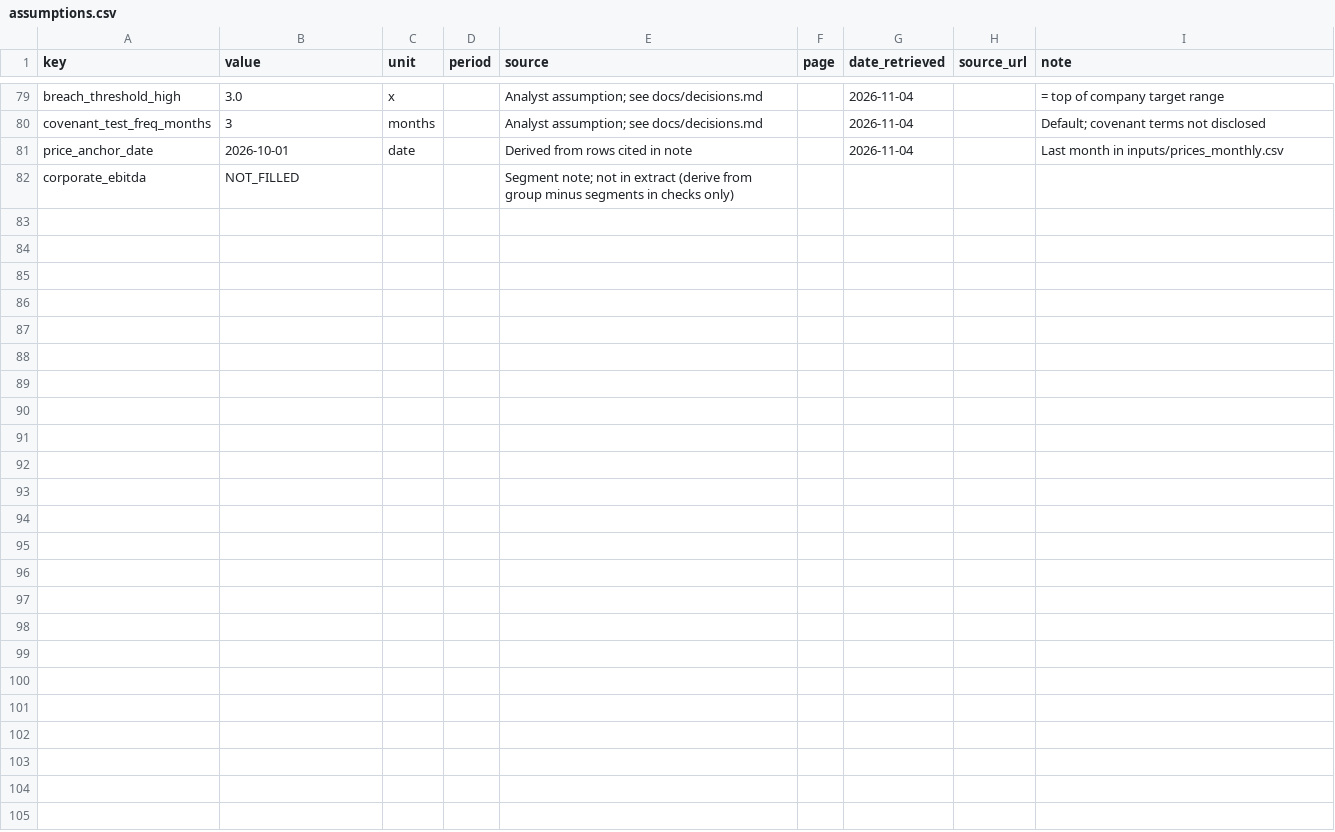
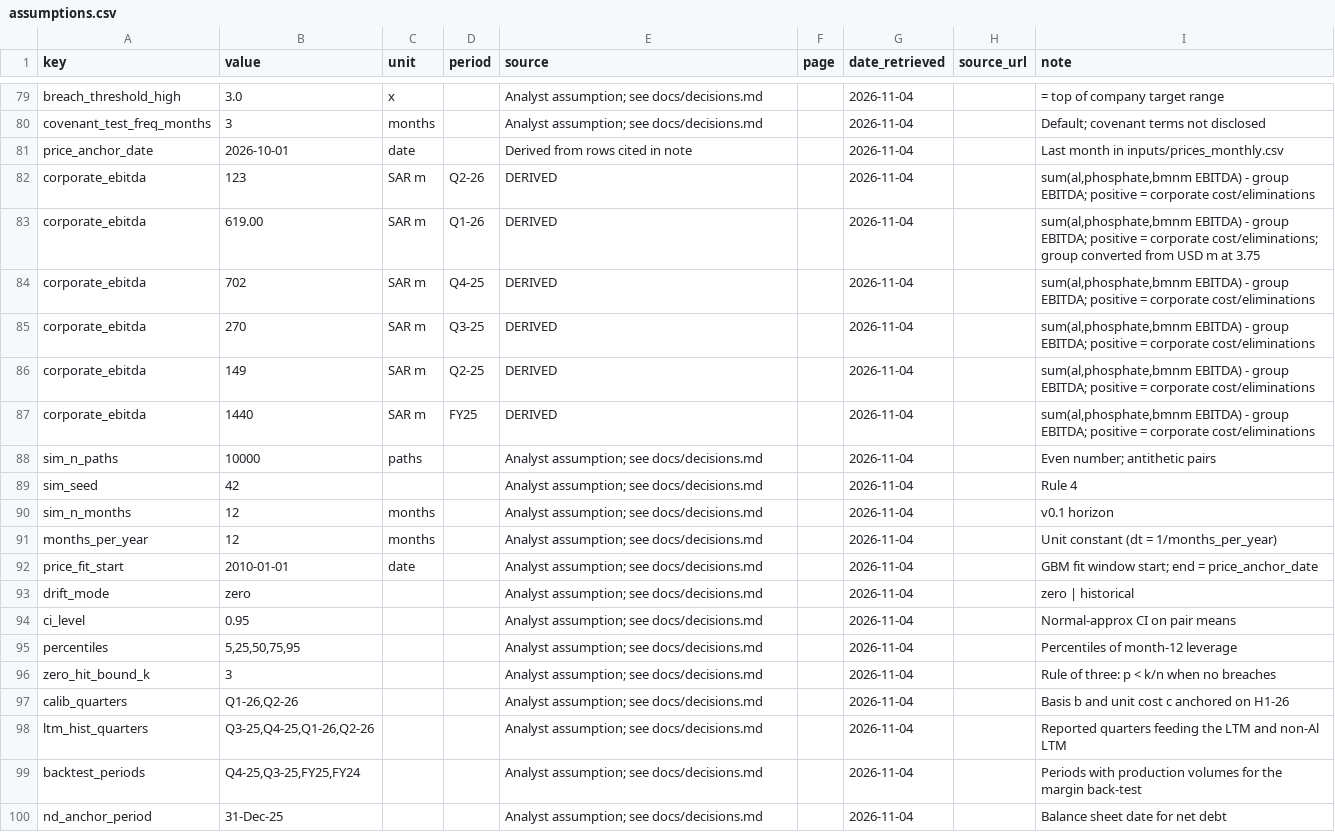
Before and after one commit to salmankoshy/maaden, a CSV file: inputs/assumptions.csv, drawn as a sheet; only a part is shown, gaps mark what is left out; removed rows and columns are numbered as before the commit, all else as after; the diff names each change by its address in the sheet, - before the commit and + after, or states it on an @@ line.

```diff
--- a/inputs/assumptions.csv
+++ b/inputs/assumptions.csv
-row 82: corporate_ebitda | NOT_FILLED |  |  | Segment note; not in extract (derive from group minus segments in checks only)
+row 82: corporate_ebitda | 123 | SAR m | Q2-26 | DERIVED |  | 2026-11-04 |  | sum(al,phosphate,bmnm EBITDA) - group EBITDA; positive = corporate cost/eliminations
+row 83: corporate_ebitda | 619.00 | SAR m | Q1-26 | DERIVED |  | 2026-11-04 |  | sum(al,phosphate,bmnm EBITDA) - group EBITDA; positive = corporate cost/eliminations; group converted from USD m at 3.75
+row 84: corporate_ebitda | 702 | SAR m | Q4-25 | DERIVED |  | 2026-11-04 |  | sum(al,phosphate,bmnm EBITDA) - group EBITDA; positive = corporate cost/eliminations
+row 85: corporate_ebitda | 270 | SAR m | Q3-25 | DERIVED |  | 2026-11-04 |  | sum(al,phosphate,bmnm EBITDA) - group EBITDA; positive = corporate cost/eliminations
+row 86: corporate_ebitda | 149 | SAR m | Q2-25 | DERIVED |  | 2026-11-04 |  | sum(al,phosphate,bmnm EBITDA) - group EBITDA; positive = corporate cost/eliminations
+row 87: corporate_ebitda | 1440 | SAR m | FY25 | DERIVED |  | 2026-11-04 |  | sum(al,phosphate,bmnm EBITDA) - group EBITDA; positive = corporate cost/eliminations
+row 88: sim_n_paths | 10000 | paths |  | Analyst assumption; see docs/decisions.md |  | 2026-11-04 |  | Even number; antithetic pairs
+row 89: sim_seed | 42 |  |  | Analyst assumption; see docs/decisions.md |  | 2026-11-04 |  | Rule 4
+row 90: sim_n_months | 12 | months |  | Analyst assumption; see docs/decisions.md |  | 2026-11-04 |  | v0.1 horizon
+row 91: months_per_year | 12 | months |  | Analyst assumption; see docs/decisions.md |  | 2026-11-04 |  | Unit constant (dt = 1/months_per_year)
+row 92: price_fit_start | 2010-01-01 | date |  | Analyst assumption; see docs/decisions.md |  | 2026-11-04 |  | GBM fit window start; end = price_anchor_date
+row 93: drift_mode | zero |  |  | Analyst assumption; see docs/decisions.md |  | 2026-11-04 |  | zero | historical
+row 94: ci_level | 0.95 |  |  | Analyst assumption; see docs/decisions.md |  | 2026-11-04 |  | Normal-approx CI on pair means
+row 95: percentiles | 5,25,50,75,95 |  |  | Analyst assumption; see docs/decisions.md |  | 2026-11-04 |  | Percentiles of month-12 leverage
+row 96: zero_hit_bound_k | 3 |  |  | Analyst assumption; see docs/decisions.md |  | 2026-11-04 |  | Rule of three: p < k/n when no breaches
+row 97: calib_quarters | Q1-26,Q2-26 |  |  | Analyst assumption; see docs/decisions.md |  | 2026-11-04 |  | Basis b and unit cost c anchored on H1-26
+row 98: ltm_hist_quarters | Q3-25,Q4-25,Q1-26,Q2-26 |  |  | Analyst assumption; see docs/decisions.md |  | 2026-11-04 |  | Reported quarters feeding the LTM and non-Al LTM
+row 99: backtest_periods | Q4-25,Q3-25,FY25,FY24 |  |  | Analyst assumption; see docs/decisions.md |  | 2026-11-04 |  | Periods with production volumes for the margin back-test
+row 100: nd_anchor_period | 31-Dec-25 |  |  | Analyst assumption; see docs/decisions.md |  | 2026-11-04 |  | Balance sheet date for net debt
```
Also changed, not shown: 18 other files.
